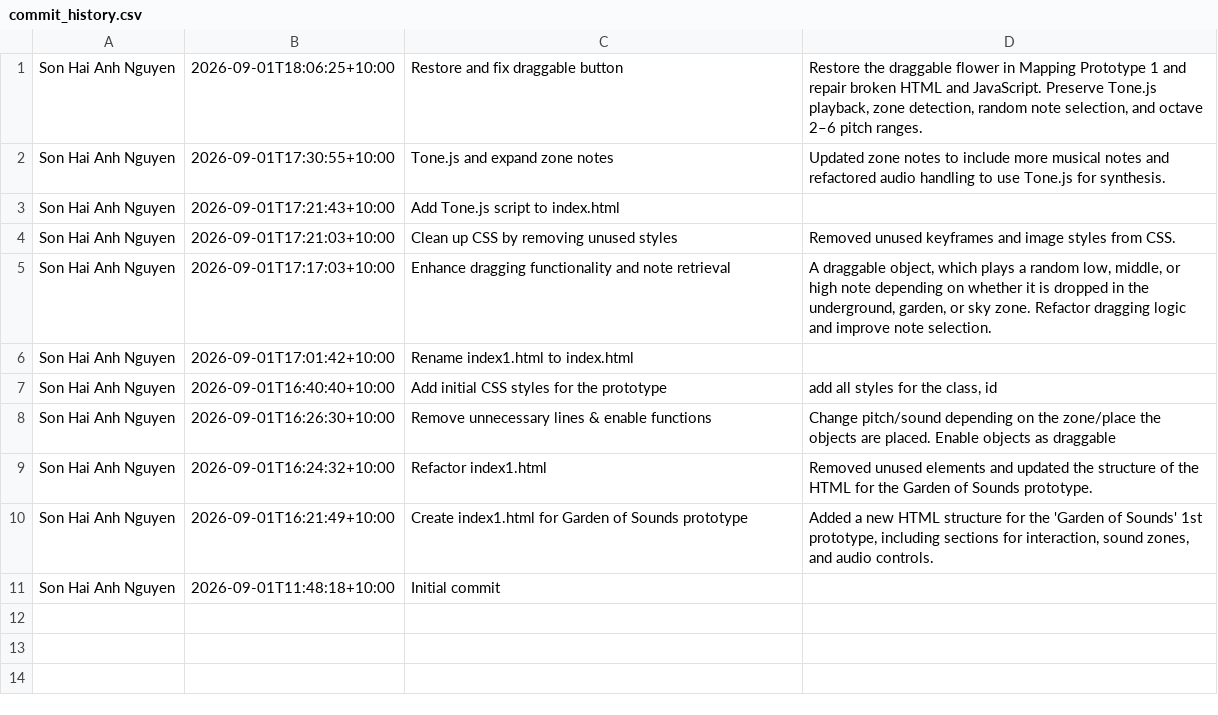
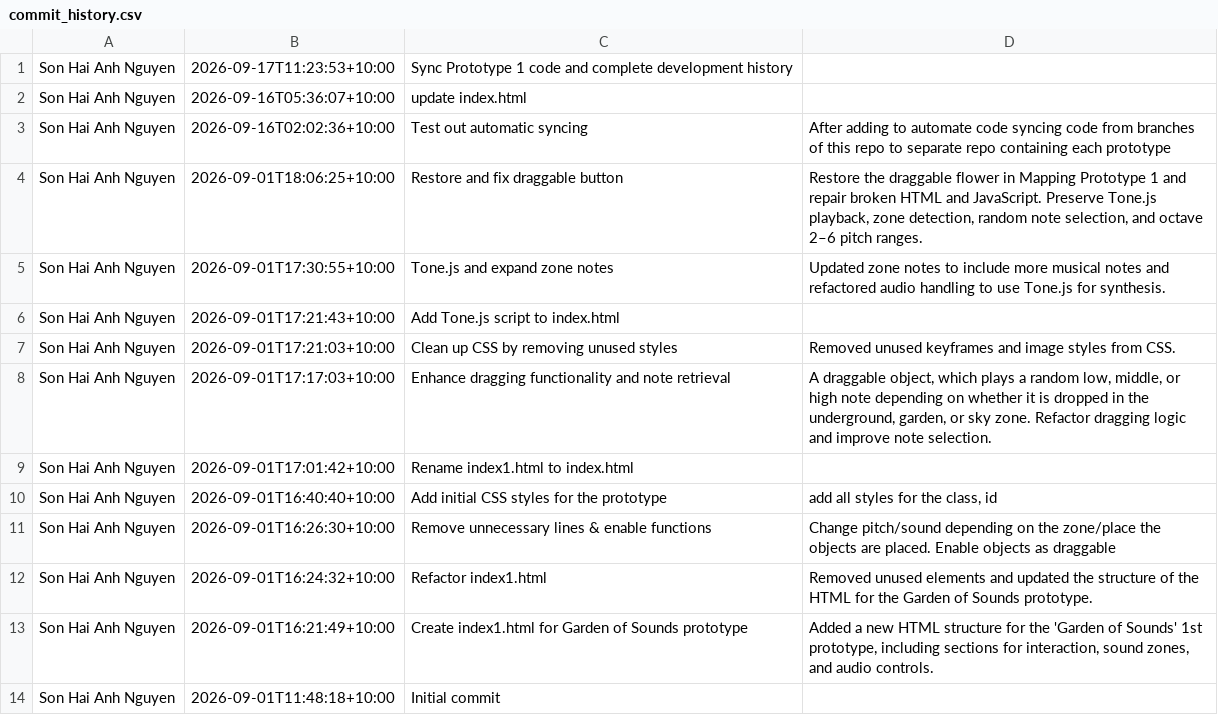
Before and after one commit to Wendy-Area-1-Prototype-1/My-Instrument-Garden-of-Sounds, a CSV file: assets/commit-history/prototype-1/commit_history.csv, drawn as a sheet; the diff names each change by its address in the sheet, - before the commit and + after, or states it on an @@ line.

```diff
--- a/assets/commit-history/prototype-1/commit_history.csv
+++ b/assets/commit-history/prototype-1/commit_history.csv
+row 1: Son Hai Anh Nguyen | 2026-09-17T11:23:53+10:00 | Sync Prototype 1 code and complete development history
+row 2: Son Hai Anh Nguyen | 2026-09-16T05:36:07+10:00 | update index.html
+row 3: Son Hai Anh Nguyen | 2026-09-16T02:02:36+10:00 | Test out automatic syncing | After adding to automate code syncing code from branches of this repo to separate repo containing each prototype
```
Also changed, not shown: _site/assets/commit-history/prototype-1/branch_commit_history.csv, _site/assets/commit-history/prototype-1/commit_history.csv, 26 other files.
